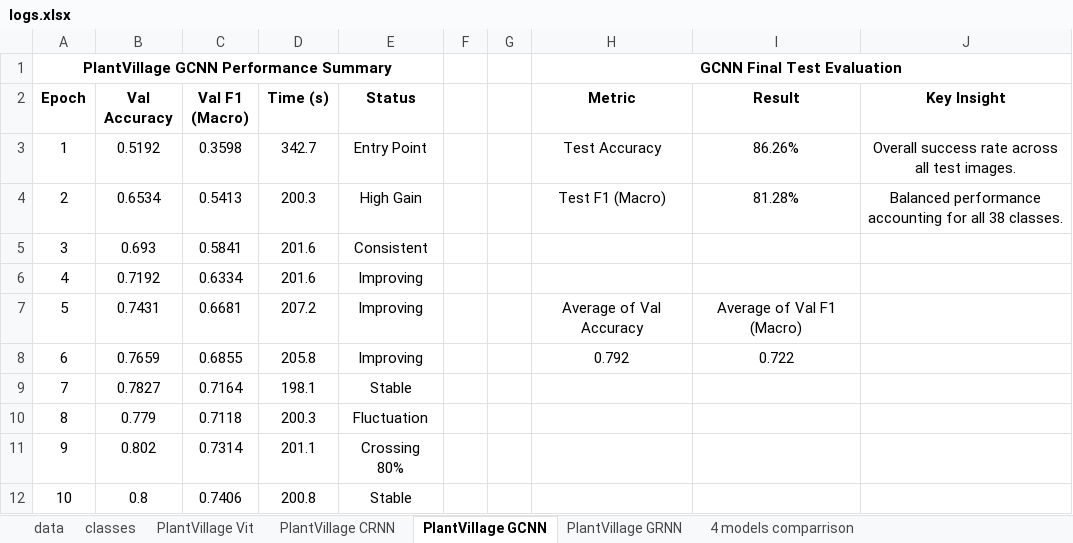
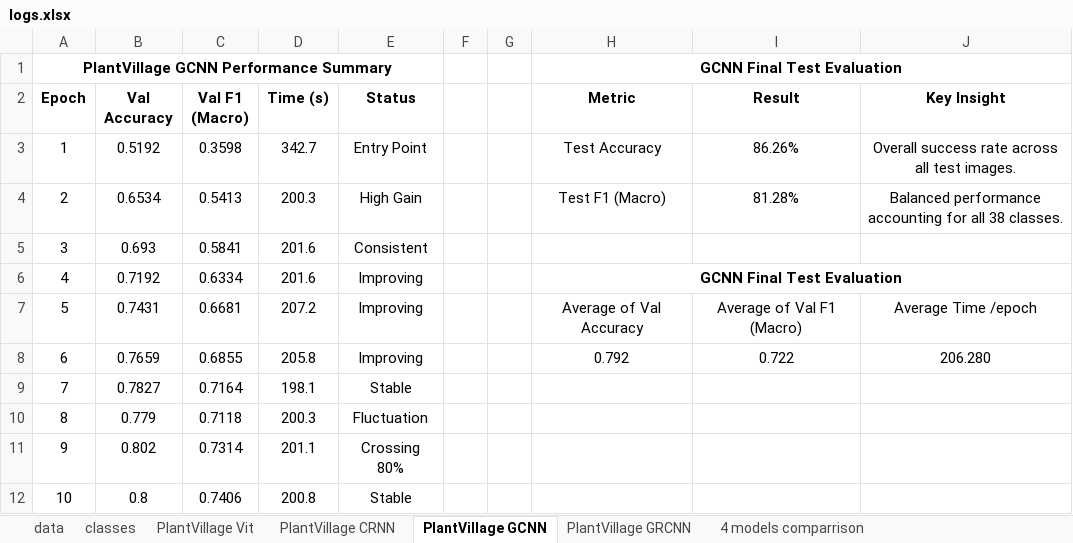
Before and after one commit to Hamzabinabdulmajeed/Automated-Phyto-Pathology-Diagnostics-, an Excel workbook: logs.xlsx, sheet PlantVillage GCNN, drawn as a sheet; only a part is shown; values as stored, in another font and other column widths than the file's, no borders; charts and pictures and conditional formats not drawn; the diff names each change by its address in the sheet, - before the commit and + after, or states it on an @@ line.

```diff
--- a/logs.xlsx (sheet PlantVillage GCNN)
+++ b/logs.xlsx (sheet PlantVillage GCNN)
-sheet tab: PlantVillage GRNN
+sheet tab: PlantVillage GRCNN
-H6 (Metric): (empty)
+H6 (Metric): GCNN Final Test Evaluation
+H6:J6 merged
-J7 (Key Insight): (empty)
+J7 (Key Insight): Average Time /epoch
-J8 (Key Insight): (empty)
+J8 (Key Insight): 206.280
```
Also changed, not shown: sheet PlantVillage GRCNN, sheet 4 models comparrison, sheet PlantVillage Vit, sheet PlantVillage CRNN, charts or pictures, 7 other files.
